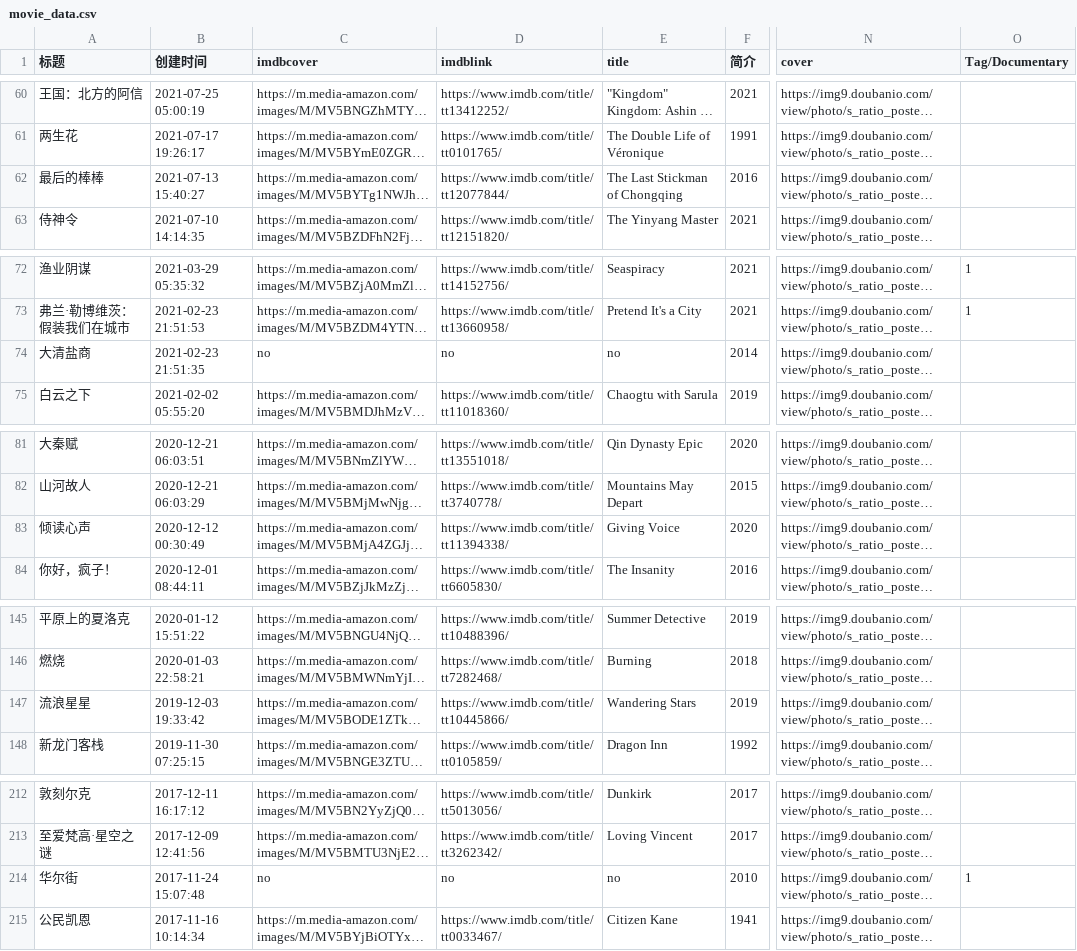
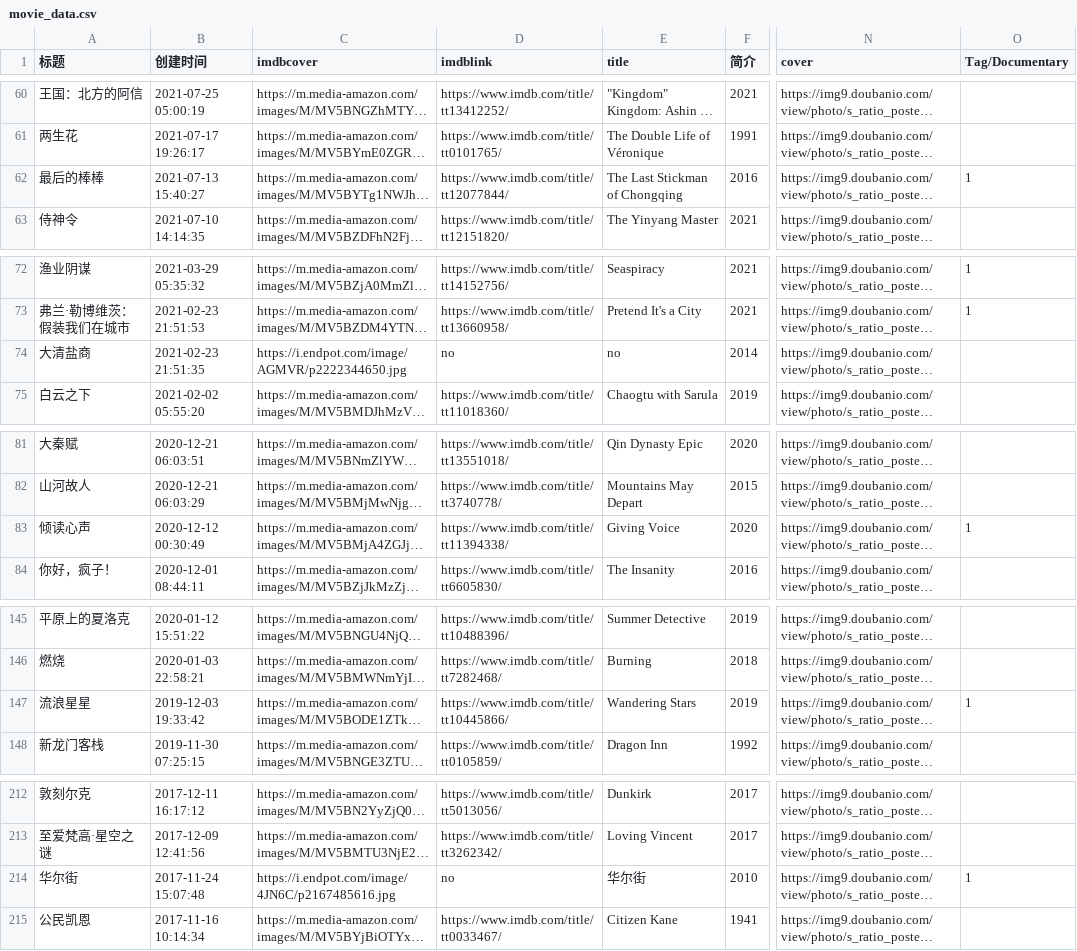
Before and after one commit to hmyzzh/beta, a CSV file: movie/movie_data.csv, drawn as a sheet; only a part is shown, gaps mark what is left out; long unchanged cells end in …; the diff covers the shown part only; the diff names each change by its address in the sheet, - before the commit and + after, or states it on an @@ line.

```diff
--- a/movie/movie_data.csv
+++ b/movie/movie_data.csv
-O62 (Tag/Documentary): (empty)
+O62 (Tag/Documentary): 1
-C74 (imdbcover): no
+C74 (imdbcover): https://i.endpot.com/image/AGMVR/p2222344650.jpg
-O83 (Tag/Documentary): (empty)
+O83 (Tag/Documentary): 1
-O147 (Tag/Documentary): (empty)
+O147 (Tag/Documentary): 1
-C214 (imdbcover): no
+C214 (imdbcover): https://i.endpot.com/image/4JN6C/p2167485616.jpg
-E214 (title): no
+E214 (title): 华尔街
```
Also changed, not shown: 28 edited cells elsewhere in this file, 18 other files.
